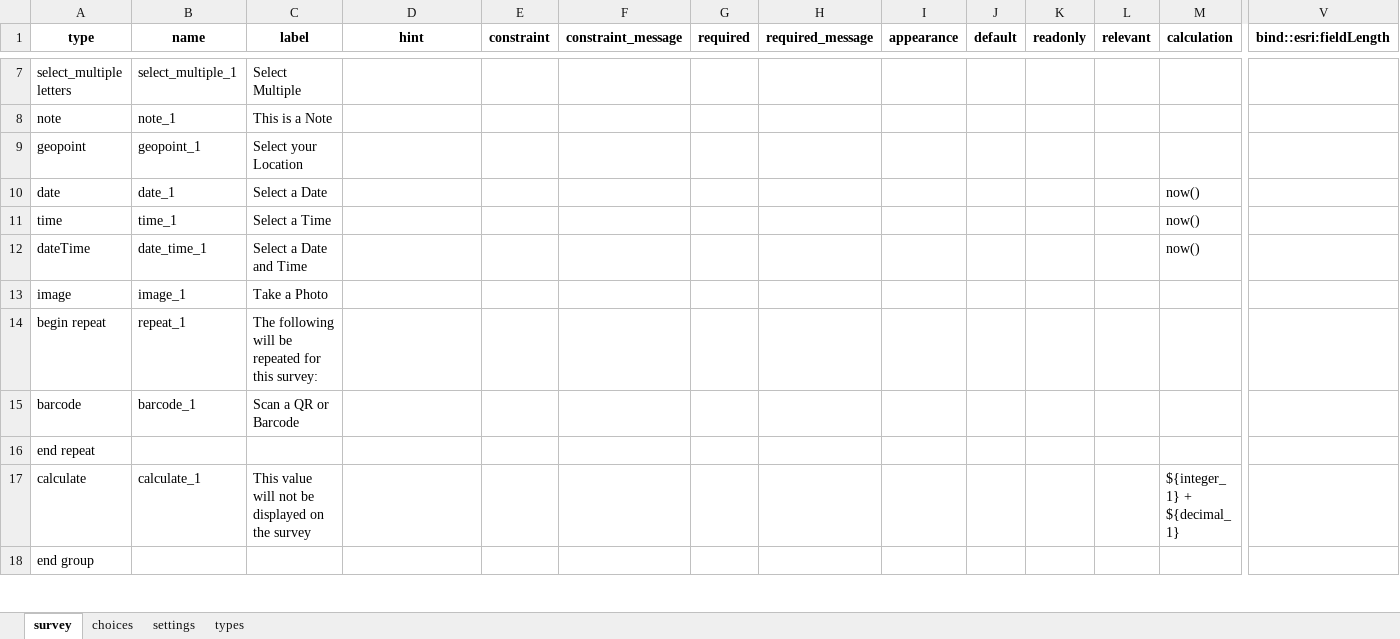
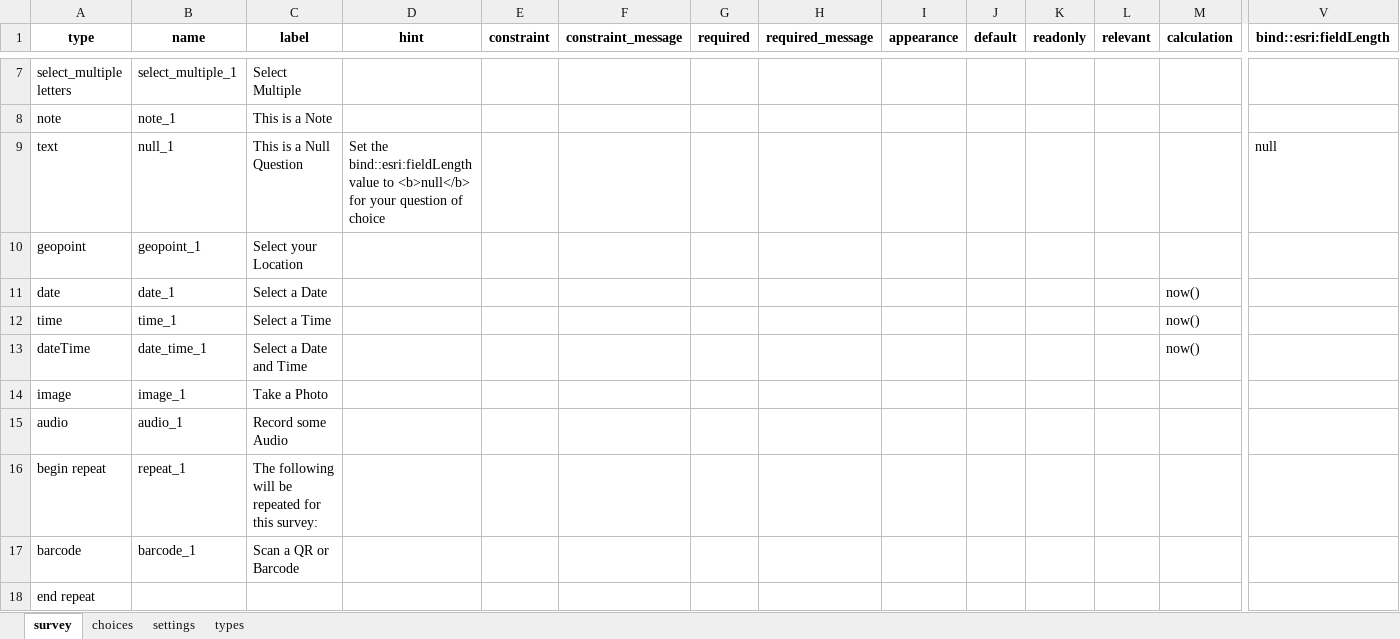
Before and after one commit to Esri/Survey123Community, an Excel workbook: Samples/001_Question_Types.xlsx, sheet survey, drawn as a sheet; only a part is shown, gaps mark what is left out; the shorter side is filled out with more unchanged rows; values as stored, in another font and other column widths than the file's, no borders; conditional formats and table styles not drawn; rows hold the shown columns only; the diff names each change by its address in the sheet, - before the commit and + after, or states it on an @@ line.

```diff
--- a/Samples/001_Question_Types.xlsx (sheet survey)
+++ b/Samples/001_Question_Types.xlsx (sheet survey)
+row 9: text | null_1 | This is a Null Question | Set the bind::esri:fieldLength value to <b>null</b> for your question of choice |  |  |  |  |  |  |  |  |  | null
+row 15: audio | audio_1 | Record some Audio
```
Also changed, not shown: Samples/002_Appearance.xlsx.
